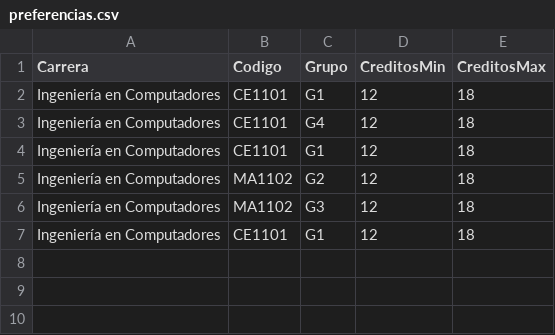
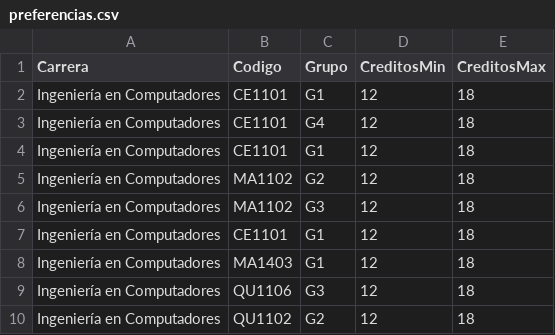
Before and after one commit to GabomoMo21/Constructor_de_horarios, a CSV file: datos/entrada/preferencias.csv, drawn as a sheet.

Commit message:
actualizar preferencias

```diff
--- a/datos/entrada/preferencias.csv
+++ b/datos/entrada/preferencias.csv
@@ -7 +7,4 @@ Ingeniería en Computadores,MA1102,G3,12,18
 Ingeniería en Computadores,CE1101,G1,12,18
+Ingeniería en Computadores,MA1403,G1,12,18
+Ingeniería en Computadores,QU1106,G3,12,18
+Ingeniería en Computadores,QU1102,G2,12,18
```
